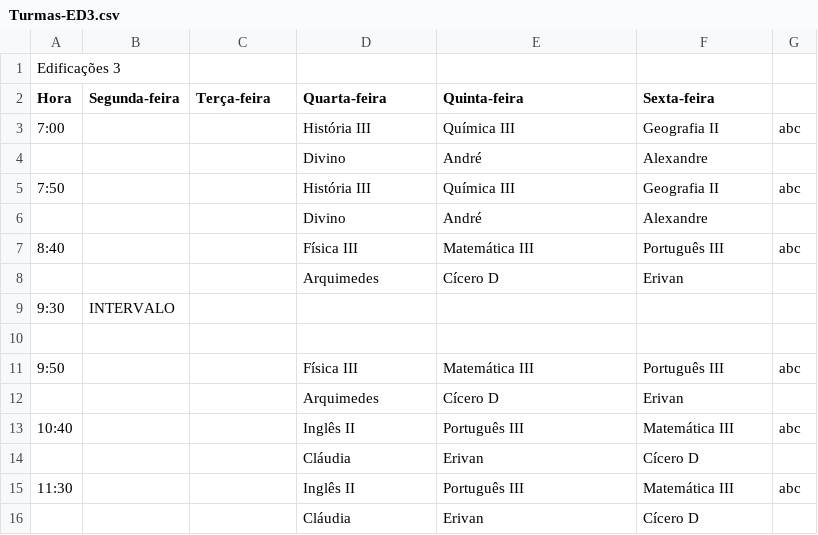
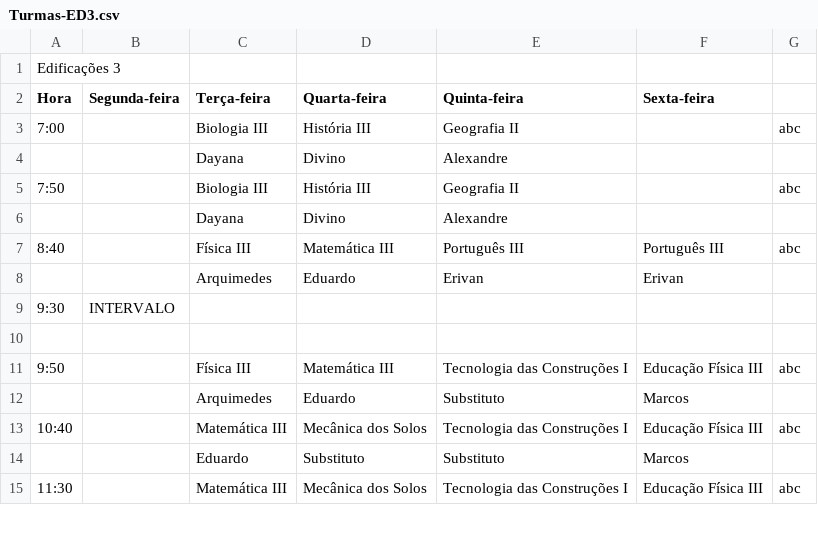
Before and after one commit to ifpb-guarabira/horarios, a CSV file: _csv/Turmas-ED3.csv, drawn as a sheet; only a part is shown; the diff covers the shown part only.

```diff
--- a/_csv/Turmas-ED3.csv
+++ b/_csv/Turmas-ED3.csv
@@ -2,15 +2,14 @@ Edificações 3;;;;;;
 Hora;Segunda-feira;Terça-feira;Quarta-feira;Quinta-feira;Sexta-feira;
-7:00;;;História III;Química III;Geografia II;abc
-;;;Divino;André;Alexandre;
-7:50;;;História III;Química III;Geografia II;abc
-;;;Divino;André;Alexandre;
-8:40;;;Física III;Matemática III;Português III;abc
-;;;Arquimedes;Cícero D;Erivan;
+7:00;;Biologia III;História III;Geografia II;;abc
+;;Dayana;Divino;Alexandre;;
+7:50;;Biologia III;História III;Geografia II;;abc
+;;Dayana;Divino;Alexandre;;
+8:40;;Física III;Matemática III;Português III;Português III;abc
+;;Arquimedes;Eduardo;Erivan;Erivan;
 9:30;INTERVALO;;;;;
 ;;;;;;
-9:50;;;Física III;Matemática III;Português III;abc
-;;;Arquimedes;Cícero D;Erivan;
-10:40;;;Inglês II;Português III;Matemática III;abc
-;;;Cláudia;Erivan;Cícero D;
-11:30;;;Inglês II;Português III;Matemática III;abc
-;;;Cláudia;Erivan;Cícero D;
+9:50;;Física III;Matemática III;Tecnologia das Construções I;Educação Física III;abc
+;;Arquimedes;Eduardo;Substituto;Marcos;
+10:40;;Matemática III;Mecânica dos Solos;Tecnologia das Construções I;Educação Física III;abc
+;;Eduardo;Substituto;Substituto;Marcos;
+11:30;;Matemática III;Mecânica dos Solos;Tecnologia das Construções I;Educação Física III;abc
```
Also changed, not shown: 5 added rows, 4 removed rows and 19 edited cells elsewhere in this file, _csv/Turmas-CN1.csv, _csv/Turmas-ED1.csv, 12 other files.
